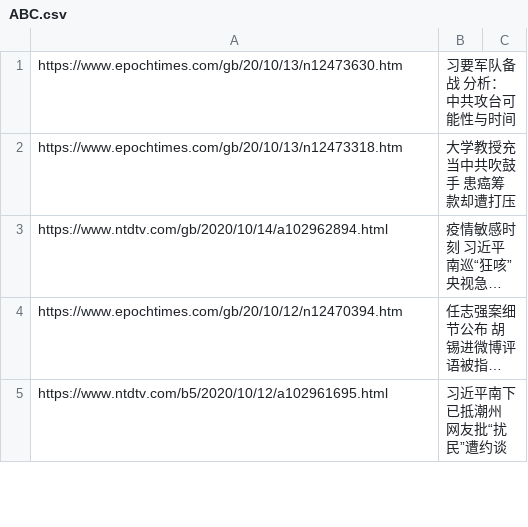
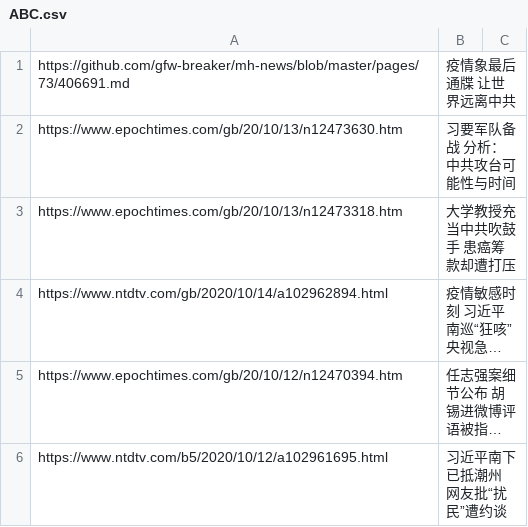
Before and after one commit to sendtruth2020/goodnews, a CSV file: indexes/ABC.csv, drawn as a sheet; only a part is shown; long unchanged cells end in ….

Commit message:
Update ABC.csv

```diff
--- a/indexes/ABC.csv
+++ b/indexes/ABC.csv
@@ -1 +1,2 @@
+https://github.com/gfw-breaker/mh-news/blob/master/pages/73/406691.md,疫情象最后通牒 让世界远离中共
 https://www.epochtimes.com/gb/20/10/13/n12473630.htm,习要军队备战 分析：中共攻台可能性与时间
```
